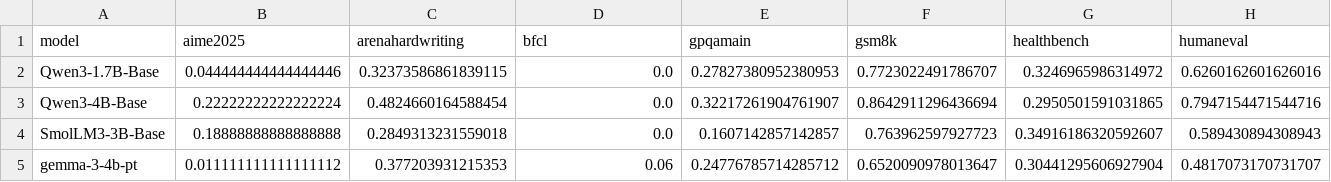
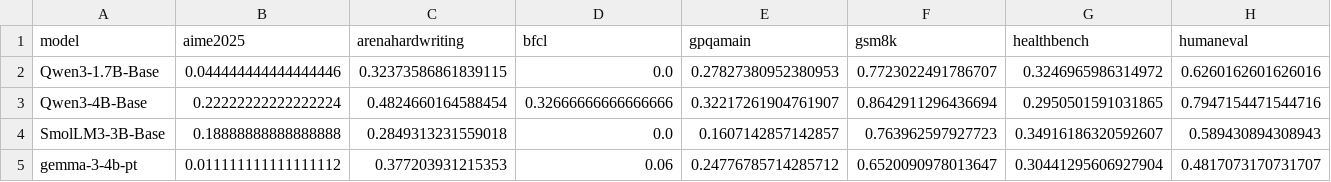
Before and after one commit to aisa-group/posttrainbench-website, a CSV file: data/aggregated_avg_Kimi_K3.csv, drawn as a sheet.

```diff
--- a/data/aggregated_avg_Kimi_K3.csv
+++ b/data/aggregated_avg_Kimi_K3.csv
@@ -2,3 +2,3 @@ model,aime2025,arenahardwriting,bfcl,gpqamain,gsm8k,healthbench,humaneval
 Qwen3-1.7B-Base,0.044444444444444446,0.32373586861839115,0.0,0.27827380952380953,0.7723022491786707,0.3246965986314972,0.6260162601626016
-Qwen3-4B-Base,0.22222222222222224,0.4824660164588454,0.0,0.32217261904761907,0.8642911296436694,0.2950501591031865,0.7947154471544716
+Qwen3-4B-Base,0.22222222222222224,0.4824660164588454,0.32666666666666666,0.32217261904761907,0.8642911296436694,0.2950501591031865,0.7947154471544716
 SmolLM3-3B-Base,0.18888888888888888,0.2849313231559018,0.0,0.1607142857142857,0.763962597927723,0.34916186320592607,0.589430894308943
```
Also changed, not shown: data/aggregated_std_Kimi_K3.csv, data/aggregated_time_overview.csv, 10 other files.
